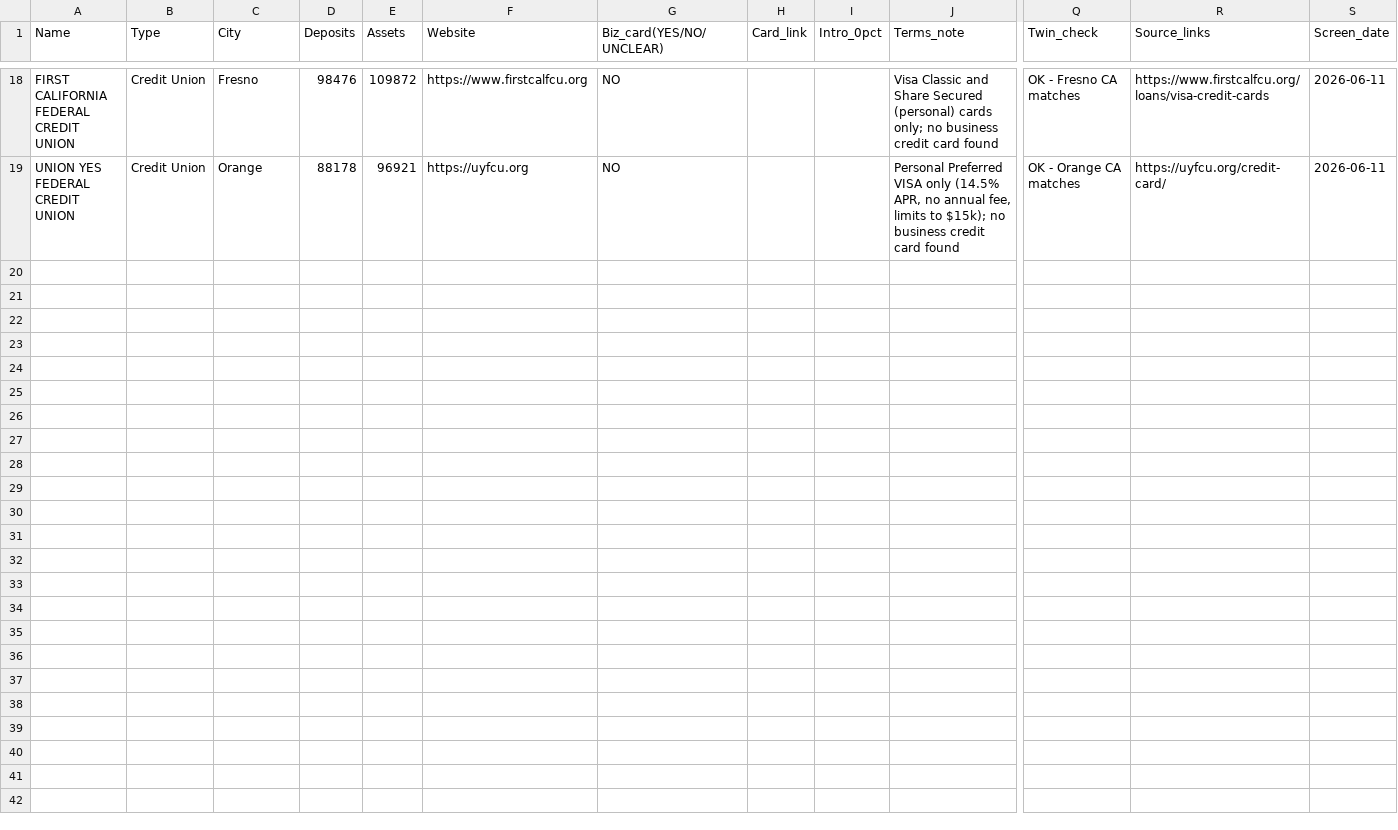
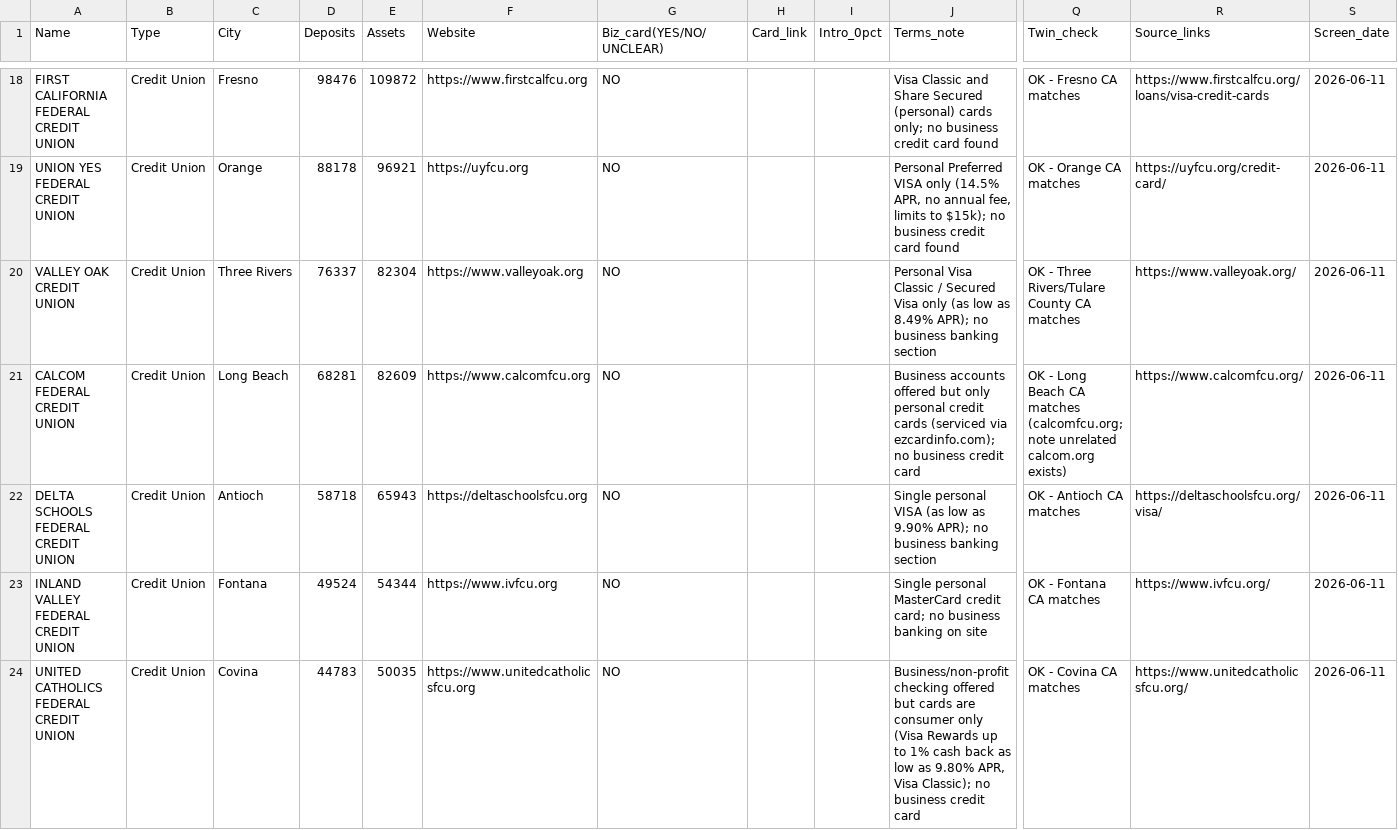
Before and after one commit to Awake999/awake, a CSV file: research/ibanknet/out/screened_batch_2.csv, drawn as a sheet; only a part is shown, gaps mark what is left out; rows hold the shown columns only; the diff covers the shown part only; the diff names each change by its address in the sheet, - before the commit and + after, or states it on an @@ line.

```diff
--- a/research/ibanknet/out/screened_batch_2.csv
+++ b/research/ibanknet/out/screened_batch_2.csv
+row 20: VALLEY OAK CREDIT UNION | Credit Union | Three Rivers | 76337 | 82304 | https://www.valleyoak.org | NO |  |  | Personal Visa Classic / Secured Visa only (as low as 8.49% APR); no business banking section | OK - Three Rivers/Tulare County CA matches | https://www.valleyoak.org/ | 2026-06-11
+row 21: CALCOM FEDERAL CREDIT UNION | Credit Union | Long Beach | 68281 | 82609 | https://www.calcomfcu.org | NO |  |  | Business accounts offered but only personal credit cards (serviced via ezcardinfo.com); no business credit card | OK - Long Beach CA matches (calcomfcu.org; note unrelated calcom.org exists) | https://www.calcomfcu.org/ | 2026-06-11
+row 22: DELTA SCHOOLS FEDERAL CREDIT UNION | Credit Union | Antioch | 58718 | 65943 | https://deltaschoolsfcu.org | NO |  |  | Single personal VISA (as low as 9.90% APR); no business banking section | OK - Antioch CA matches | https://deltaschoolsfcu.org/visa/ | 2026-06-11
+row 23: INLAND VALLEY FEDERAL CREDIT UNION | Credit Union | Fontana | 49524 | 54344 | https://www.ivfcu.org | NO |  |  | Single personal MasterCard credit card; no business banking on site | OK - Fontana CA matches | https://www.ivfcu.org/ | 2026-06-11
+row 24: UNITED CATHOLICS FEDERAL CREDIT UNION | Credit Union | Covina | 44783 | 50035 | https://www.unitedcatholicsfcu.org | NO |  |  | Business/non-profit checking offered but cards are consumer only (Visa Rewards up to 1% cash back as low as 9.80% APR, Visa Classic); no business credit card | OK - Covina CA matches | https://www.unitedcatholicsfcu.org/ | 2026-06-11
```
Also changed, not shown: 4 added rows elsewhere in this file, research/ibanknet/out/screened_batch_6.csv, research/ibanknet/out/verified_batch_1.csv, 9 other files.
